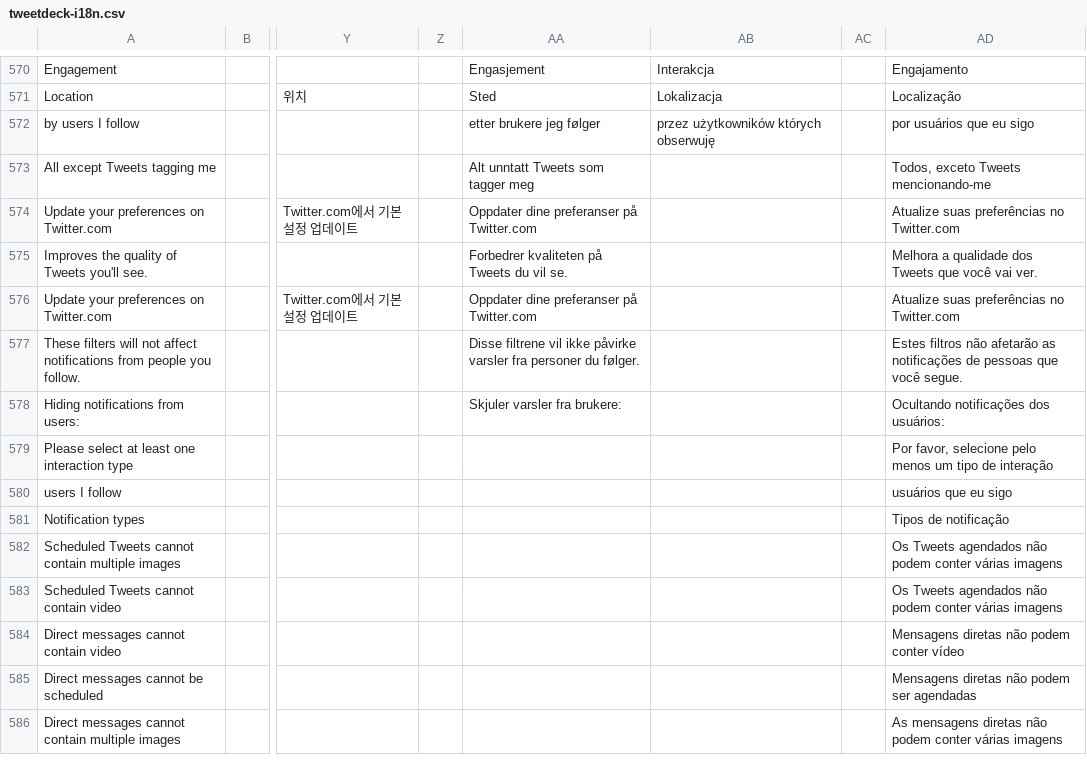
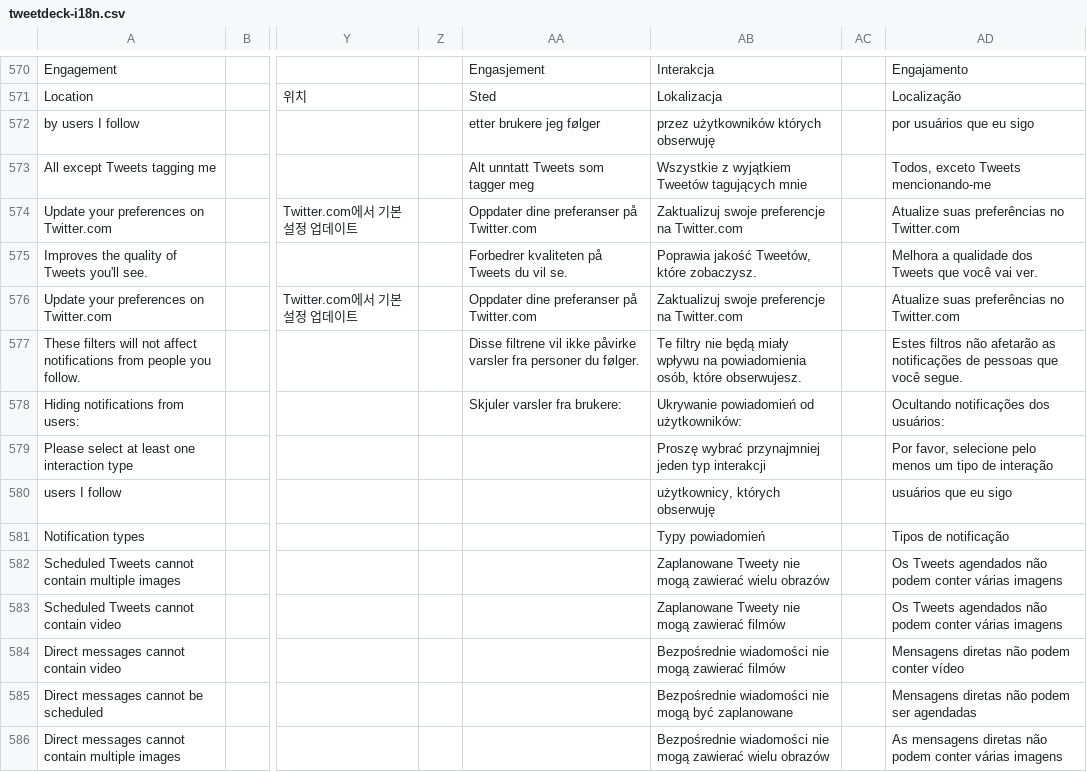
Before and after one commit to dangeredwolf/ModernDeck, a CSV file: tweetdeck-i18n.csv, drawn as a sheet; only a part is shown, gaps mark what is left out; the diff covers the shown part only; the diff names each change by its address in the sheet, - before the commit and + after, or states it on an @@ line.

```diff
--- a/tweetdeck-i18n.csv
+++ b/tweetdeck-i18n.csv
-AB573: (empty)
+AB573: Wszystkie z wyjątkiem Tweetów tagujących mnie
-AB574: (empty)
+AB574: Zaktualizuj swoje preferencje na Twitter.com
-AB575: (empty)
+AB575: Poprawia jakość Tweetów, które zobaczysz.
-AB576: (empty)
+AB576: Zaktualizuj swoje preferencje na Twitter.com
-AB577: (empty)
+AB577: Te filtry nie będą miały wpływu na powiadomienia osób, które obserwujesz.
-AB578: (empty)
+AB578: Ukrywanie powiadomień od użytkowników:
-AB579: (empty)
+AB579: Proszę wybrać przynajmniej jeden typ interakcji
-AB580: (empty)
+AB580: użytkownicy, których obserwuję
-AB581: (empty)
+AB581: Typy powiadomień
-AB582: (empty)
+AB582: Zaplanowane Tweety nie mogą zawierać wielu obrazów
-AB583: (empty)
+AB583: Zaplanowane Tweety nie mogą zawierać filmów
-AB584: (empty)
+AB584: Bezpośrednie wiadomości nie mogą zawierać filmów
-AB585: (empty)
+AB585: Bezpośrednie wiadomości nie mogą być zaplanowane
-AB586: (empty)
+AB586: Bezpośrednie wiadomości nie mogą zawierać wielu obrazów
```
Also changed, not shown: 63 edited cells elsewhere in this file, moderndeck.csv, 9 other files.
